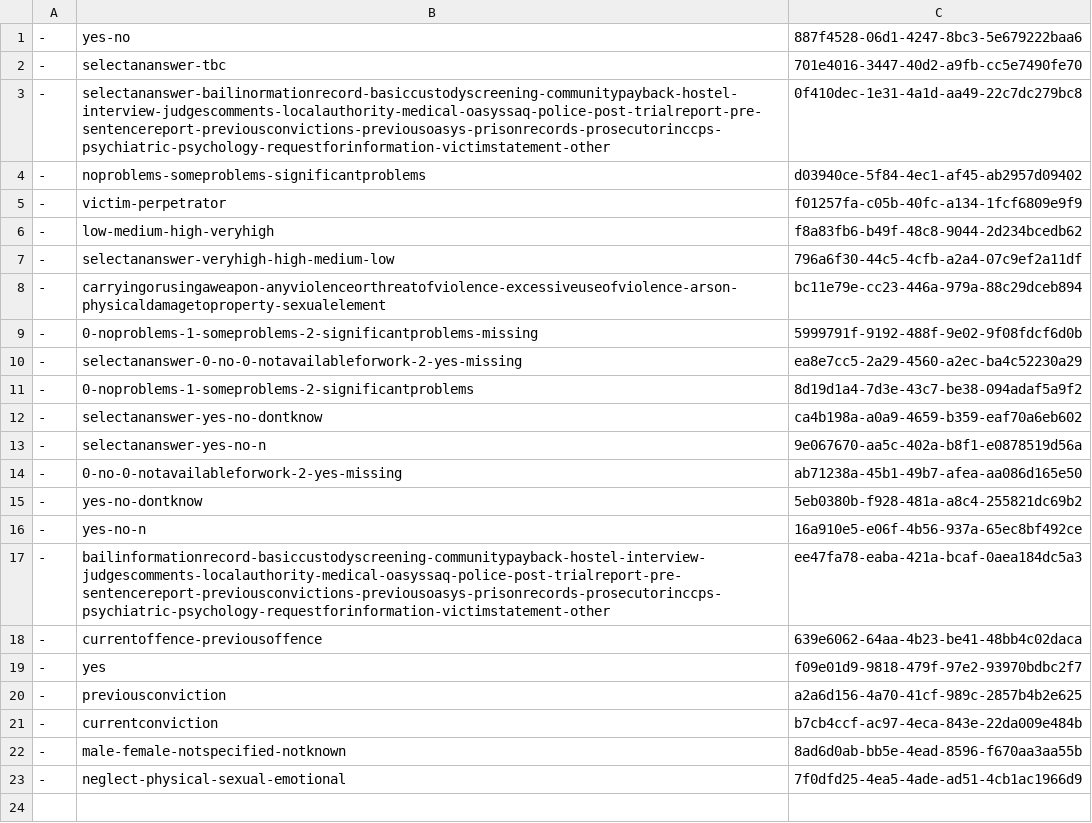
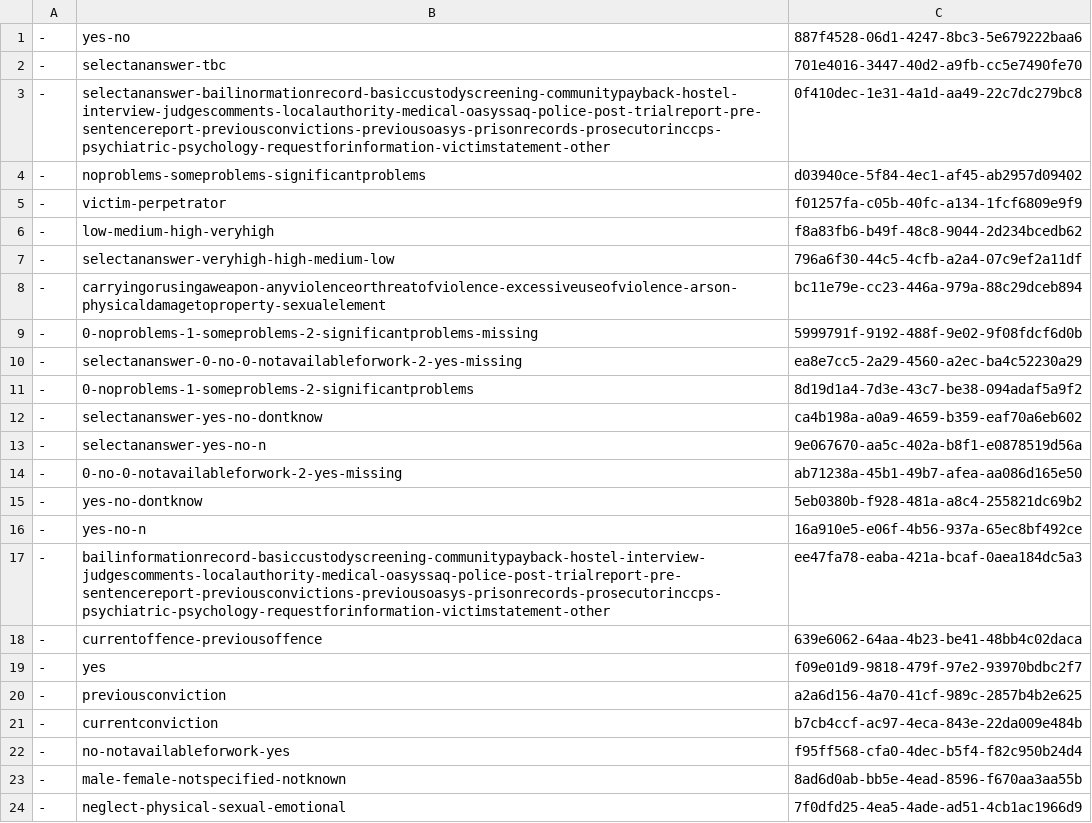
Before and after one commit to ministryofjustice/hmpps-assessments-api, a CSV file: psr/data/uuids/answer-schema-group-uuids.csv, drawn as a sheet; the diff names each change by its address in the sheet, - before the commit and + after, or states it on an @@ line.

```diff
--- a/psr/data/uuids/answer-schema-group-uuids.csv
+++ b/psr/data/uuids/answer-schema-group-uuids.csv
+row 22: - | no-notavailableforwork-yes | f95ff568-cfa0-4dec-b5f4-f82c950b24d4
```
Also changed, not shown: psr/assessments/0001_short_form_psr_OASys_6_26.csv, psr/data/uuids/answer-schema-uuids.csv, 7 other files.
